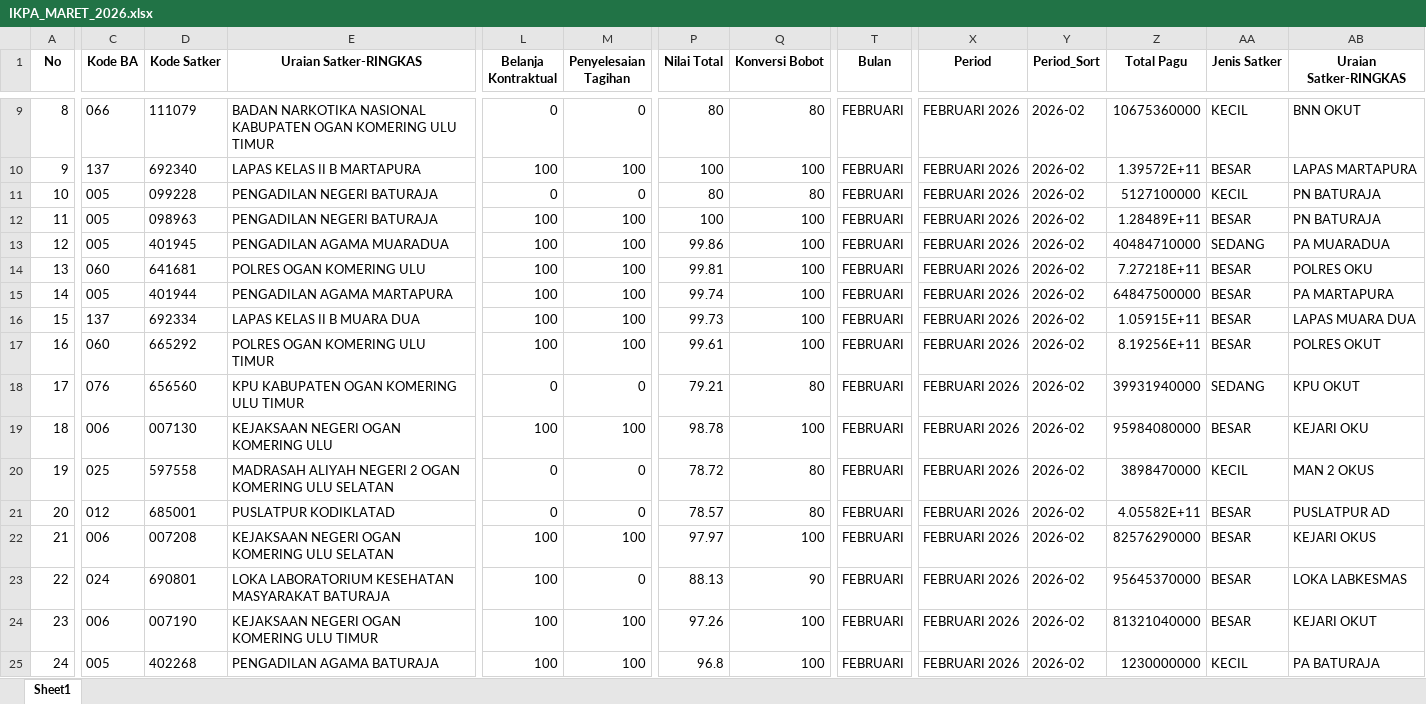
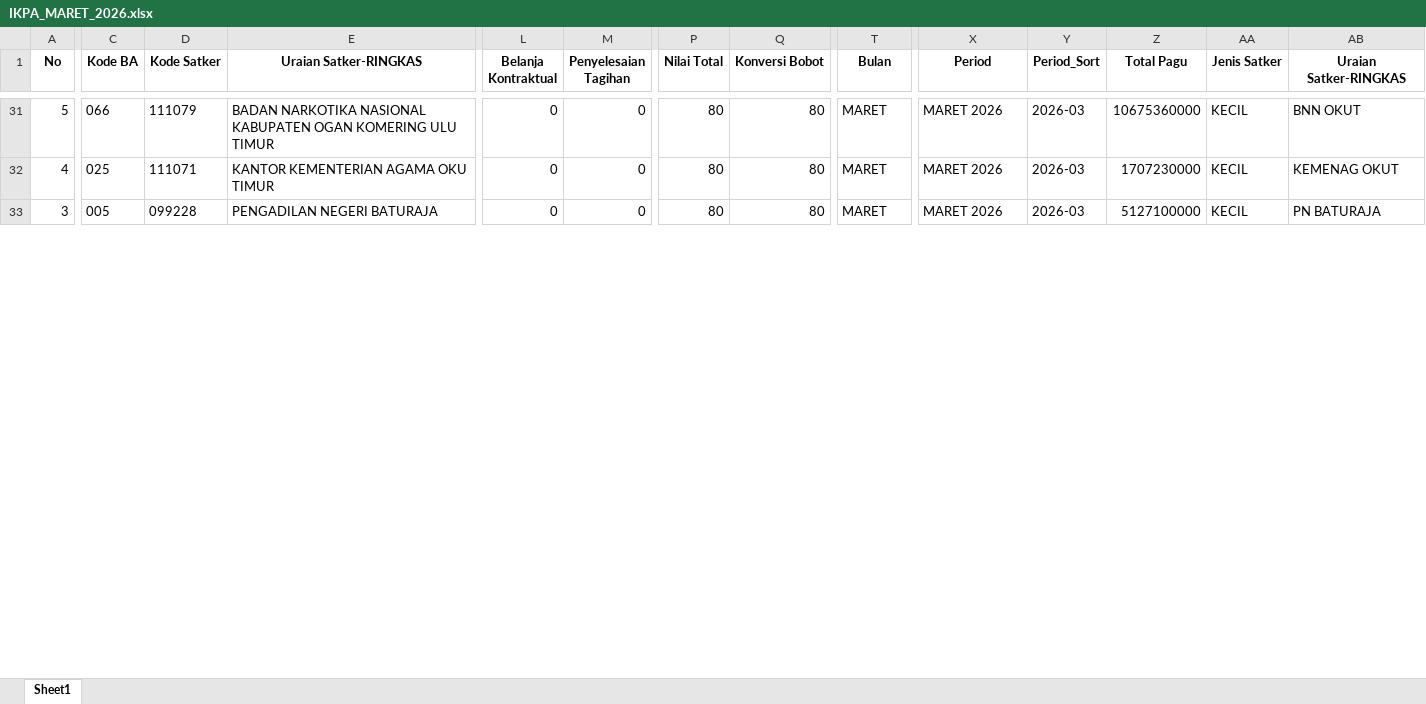
Before and after one commit to ameernoor/kinerjakeuangansatkerbta, an Excel workbook: data/IKPA_MARET_2026.xlsx, sheet Sheet1, drawn as a sheet; only a part is shown, gaps mark what is left out; values as stored, in another font and other column widths than the file's, no borders; removed rows and columns are numbered as before the commit, all else as after; rows hold the shown columns only; the diff covers the shown part only; the diff names each change by its address in the sheet, - before the commit and + after, or states it on an @@ line.

Commit message:
Update IKPA_MARET_2026.xlsx

```diff
--- a/data/IKPA_MARET_2026.xlsx (sheet Sheet1)
+++ b/data/IKPA_MARET_2026.xlsx (sheet Sheet1)
-A31 (No): 8
+A31 (No): 5
-T31:T33 (Bulan): FEBRUARI
+T31:T33 (Bulan): MARET
-X31:X33 (Period): FEBRUARI 2026
+X31:X33 (Period): MARET 2026
-Y31:Y33 (Period_Sort): 2026-02
+Y31:Y33 (Period_Sort): 2026-03
-A32 (No): 9
+A32 (No): 4
-C32 (Kode BA): 137
+C32 (Kode BA): 025
-D32 (Kode Satker): 692340
+D32 (Kode Satker): 111071
-E32 (Uraian Satker-RINGKAS): LAPAS KELAS II B MARTAPURA
+E32 (Uraian Satker-RINGKAS): KANTOR KEMENTERIAN AGAMA OKU TIMUR
-L32 (Belanja Kontraktual): 100
+L32 (Belanja Kontraktual): 0
-M32 (Penyelesaian Tagihan): 100
+M32 (Penyelesaian Tagihan): 0
-P32 (Nilai Total): 100
+P32 (Nilai Total): 80
-Q32 (Konversi Bobot): 100
+Q32 (Konversi Bobot): 80
-Z32 (Total Pagu): 1.39572E+11
+Z32 (Total Pagu): 1707230000
-AA32 (Jenis Satker): BESAR
+AA32 (Jenis Satker): KECIL
-AB32 (Uraian Satker-RINGKAS): LAPAS MARTAPURA
+AB32 (Uraian Satker-RINGKAS): KEMENAG OKUT
-A33 (No): 10
+A33 (No): 3
-row 12: 11 | 005 | 098963 | PENGADILAN NEGERI BATURAJA | 100 | 100 | 100 | 100 | FEBRUARI | FEBRUARI 2026 | 2026-02 | 1.28489E+11 | BESAR | PN BATURAJA
-row 13: 12 | 005 | 401945 | PENGADILAN AGAMA MUARADUA | 100 | 100 | 99.86 | 100 | FEBRUARI | FEBRUARI 2026 | 2026-02 | 40484710000 | SEDANG | PA MUARADUA
-row 14: 13 | 060 | 641681 | POLRES OGAN KOMERING ULU | 100 | 100 | 99.81 | 100 | FEBRUARI | FEBRUARI 2026 | 2026-02 | 7.27218E+11 | BESAR | POLRES OKU
-row 15: 14 | 005 | 401944 | PENGADILAN AGAMA MARTAPURA | 100 | 100 | 99.74 | 100 | FEBRUARI | FEBRUARI 2026 | 2026-02 | 64847500000 | BESAR | PA MARTAPURA
-row 16: 15 | 137 | 692334 | LAPAS KELAS II B MUARA DUA | 100 | 100 | 99.73 | 100 | FEBRUARI | FEBRUARI 2026 | 2026-02 | 1.05915E+11 | BESAR | LAPAS MUARA DUA
-row 17: 16 | 060 | 665292 | POLRES OGAN KOMERING ULU TIMUR | 100 | 100 | 99.61 | 100 | FEBRUARI | FEBRUARI 2026 | 2026-02 | 8.19256E+11 | BESAR | POLRES OKUT
-row 18: 17 | 076 | 656560 | KPU KABUPATEN OGAN KOMERING ULU TIMUR | 0 | 0 | 79.21 | 80 | FEBRUARI | FEBRUARI 2026 | 2026-02 | 39931940000 | SEDANG | KPU OKUT
-row 19: 18 | 006 | 007130 | KEJAKSAAN NEGERI OGAN KOMERING ULU | 100 | 100 | 98.78 | 100 | FEBRUARI | FEBRUARI 2026 | 2026-02 | 95984080000 | BESAR | KEJARI OKU
-row 20: 19 | 025 | 597558 | MADRASAH ALIYAH NEGERI 2 OGAN KOMERING ULU SELATAN | 0 | 0 | 78.72 | 80 | FEBRUARI | FEBRUARI 2026 | 2026-02 | 3898470000 | KECIL | MAN 2 OKUS
-row 21: 20 | 012 | 685001 | PUSLATPUR KODIKLATAD | 0 | 0 | 78.57 | 80 | FEBRUARI | FEBRUARI 2026 | 2026-02 | 4.05582E+11 | BESAR | PUSLATPUR AD
-row 22: 21 | 006 | 007208 | KEJAKSAAN NEGERI OGAN KOMERING ULU SELATAN | 100 | 100 | 97.97 | 100 | FEBRUARI | FEBRUARI 2026 | 2026-02 | 82576290000 | BESAR | KEJARI OKUS
-row 23: 22 | 024 | 690801 | LOKA LABORATORIUM KESEHATAN MASYARAKAT BATURAJA | 100 | 0 | 88.13 | 90 | FEBRUARI | FEBRUARI 2026 | 2026-02 | 95645370000 | BESAR | LOKA LABKESMAS
-row 24: 23 | 006 | 007190 | KEJAKSAAN NEGERI OGAN KOMERING ULU TIMUR | 100 | 100 | 97.26 | 100 | FEBRUARI | FEBRUARI 2026 | 2026-02 | 81321040000 | BESAR | KEJARI OKUT
-row 25: 24 | 005 | 402268 | PENGADILAN AGAMA BATURAJA | 100 | 100 | 96.8 | 100 | FEBRUARI | FEBRUARI 2026 | 2026-02 | 1230000000 | KECIL | PA BATURAJA
```
Also changed, not shown: 22 added rows, 8 removed rows and 640 edited cells elsewhere in this sheet.
